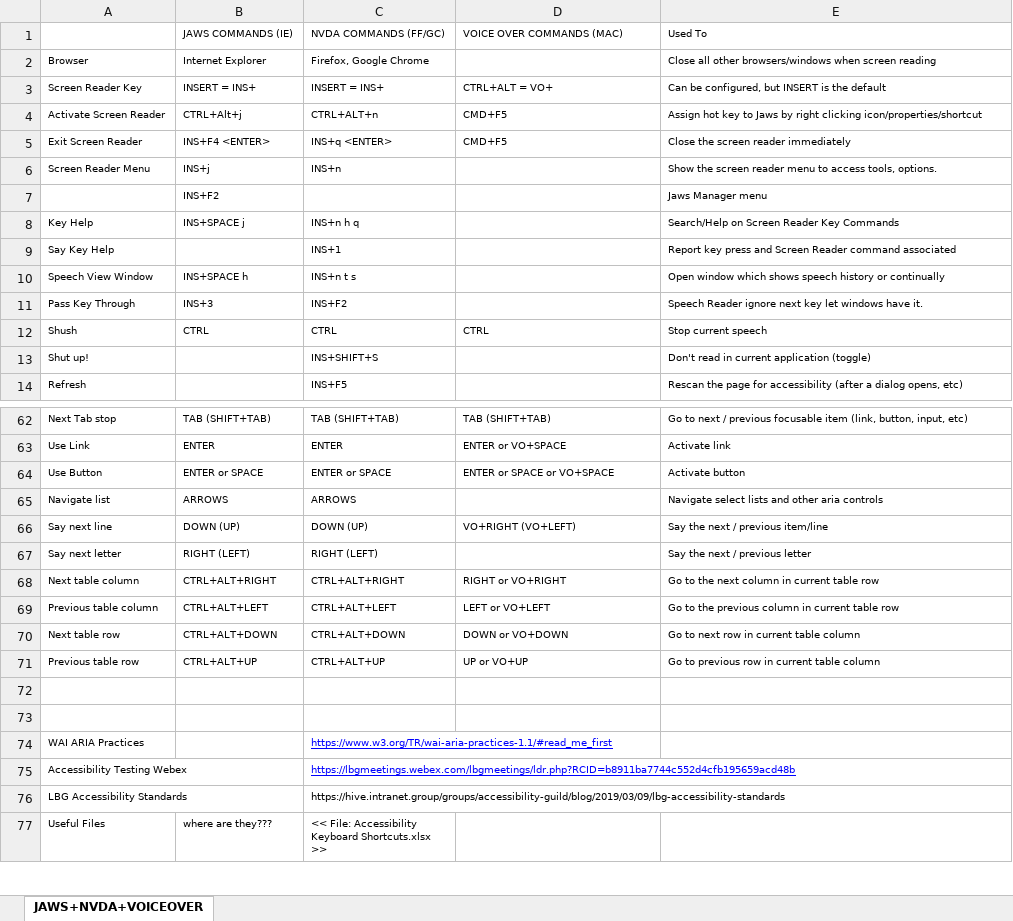
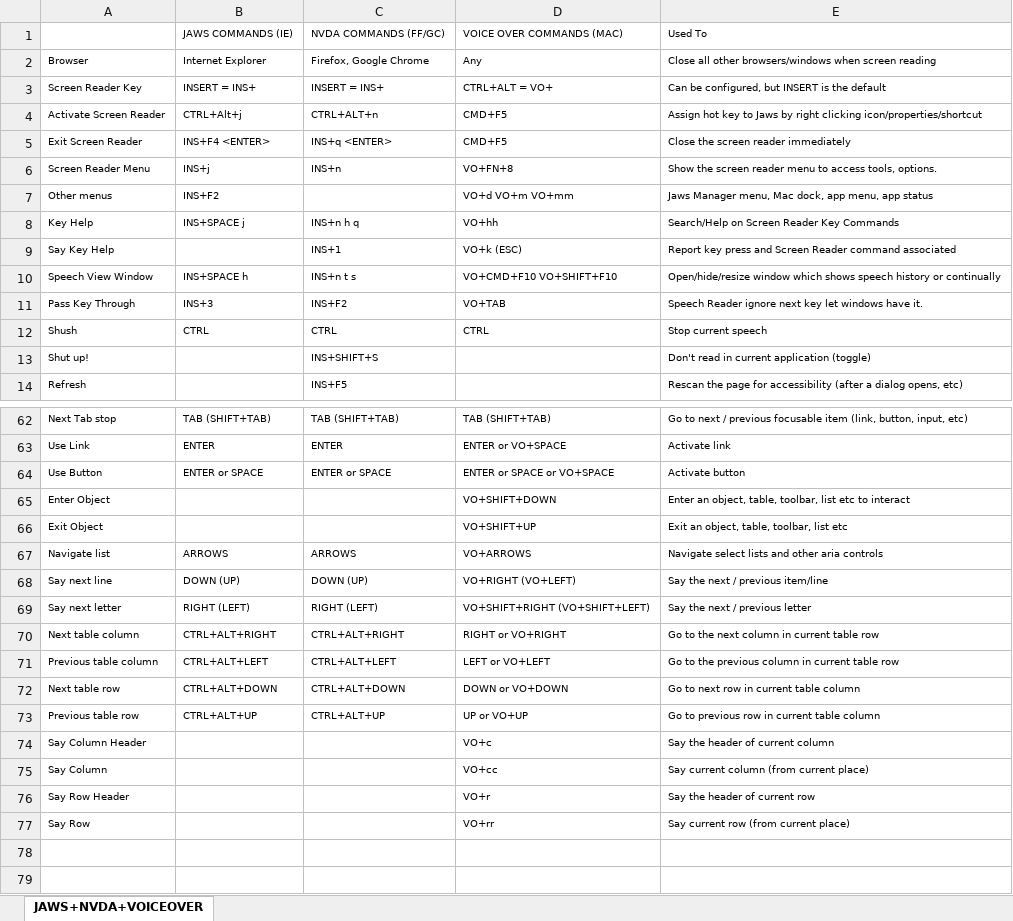
Before and after one commit to bcowgill/bsac-linux-cfg, an Excel workbook: bin/template/cfgrec/keyref-jaws-nvda-voicover.xlsx, sheet JAWS+NVDA+VOICEOVER, drawn as a sheet; only a part is shown, gaps mark what is left out; the shorter side is filled out with more unchanged rows; values as stored, in another font and other column widths than the file's, no borders; removed rows and columns are numbered as before the commit, all else as after; the diff covers the shown part only; the diff names each change by its address in the sheet, - before the commit and + after, or states it on an @@ line.

Commit message:
wip Added more voice over commands to keyref-jaws-nvda-voiceover.xlsx

```diff
--- a/bin/template/cfgrec/keyref-jaws-nvda-voicover.xlsx (sheet JAWS+NVDA+VOICEOVER)
+++ b/bin/template/cfgrec/keyref-jaws-nvda-voicover.xlsx (sheet JAWS+NVDA+VOICEOVER)
-D2: (empty)
+D2: Any
-D6: (empty)
+D6: VO+FN+8
-row 7:  | INS+F2 |  |  | Jaws Manager menu
+row 7: Other menus | INS+F2 |  | VO+d VO+m VO+mm | Jaws Manager menu, Mac dock, app menu, app status
-D8: (empty)
+D8: VO+hh
-D9: (empty)
+D9: VO+k (ESC)
-D10: (empty)
+D10: VO+CMD+F10 VO+SHIFT+F10
-E10: Open window which…
+E10: Open/hide/resize window which…
-D11: (empty)
+D11: VO+TAB
+row 65: Enter Object |  |  | VO+SHIFT+DOWN | Enter an object, table, toolbar, list etc to interact
+row 66: Exit Object |  |  | VO+SHIFT+UP | Exit an object, table, toolbar, list etc
-D67: (empty)
+D67: VO+ARROWS
-D69: (empty)
+D69: VO+SHIFT+RIGHT (VO+SHIFT+LEFT)
+row 74: Say Column Header |  |  | VO+c | Say the header of current column
+row 75: Say Column |  |  | VO+cc | Say current column (from current place)
+row 76: Say Row Header |  |  | VO+r | Say the header of current row
+row 77: Say Row |  |  | VO+rr | Say current row (from current place)
```
Also changed, not shown: 7 edited cells elsewhere in this sheet, formulas that keep their value, 1 other file.
